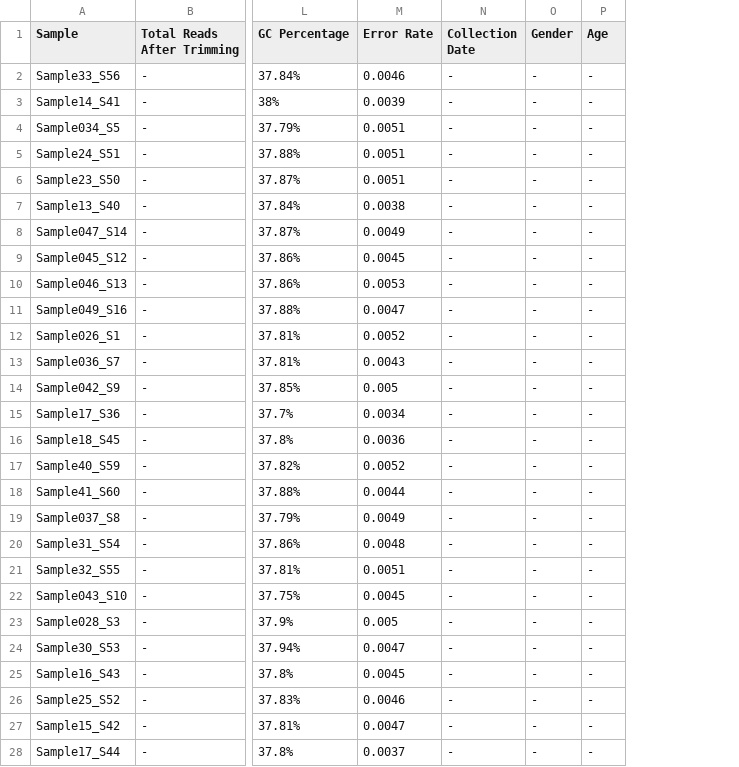
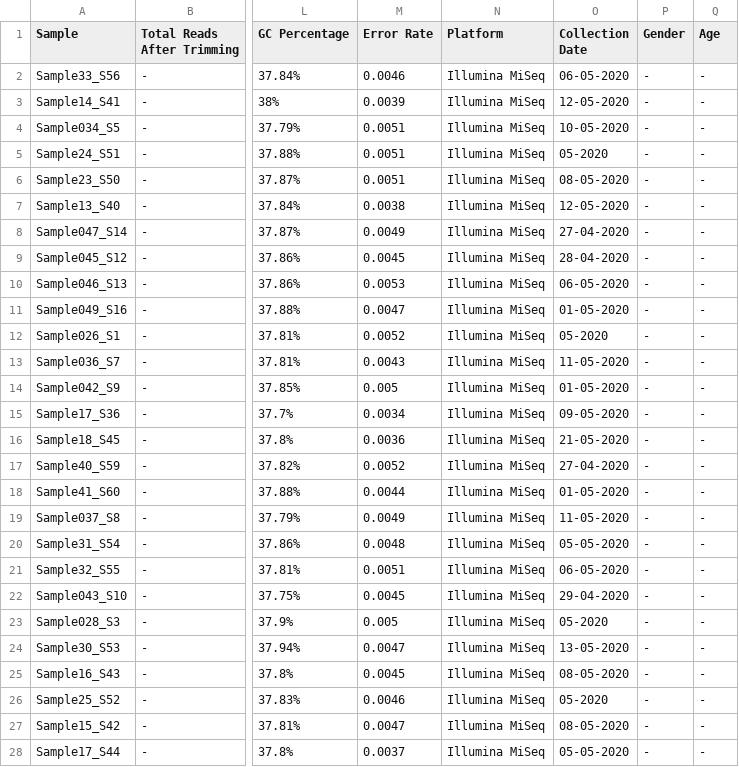
Before and after one commit to pxthxk/iCoV19, a TSV file: data/samples/cohorts/MAX/Stats.tsv, drawn as a sheet; only a part is shown, gaps mark what is left out; addresses are those after the commit; the diff covers the shown part only; the diff names each change by its address in the sheet, - before the commit and + after, or states it on an @@ line.

Commit message:
Update sample stats to have sequencing platform info

```diff
--- a/data/samples/cohorts/MAX/Stats.tsv
+++ b/data/samples/cohorts/MAX/Stats.tsv
+column N (Platform), rows 2-28: all Illumina MiSeq
-O2 (Collection Date): -
+O2 (Collection Date): 06-05-2020
-O3 (Collection Date): -
+O3 (Collection Date): 12-05-2020
-O4 (Collection Date): -
+O4 (Collection Date): 10-05-2020
-O5 (Collection Date): -
+O5 (Collection Date): 05-2020
-O6 (Collection Date): -
+O6 (Collection Date): 08-05-2020
-O7 (Collection Date): -
+O7 (Collection Date): 12-05-2020
-O8 (Collection Date): -
+O8 (Collection Date): 27-04-2020
-O9 (Collection Date): -
+O9 (Collection Date): 28-04-2020
-O10 (Collection Date): -
+O10 (Collection Date): 06-05-2020
-O11 (Collection Date): -
+O11 (Collection Date): 01-05-2020
-O12 (Collection Date): -
+O12 (Collection Date): 05-2020
-O13 (Collection Date): -
+O13 (Collection Date): 11-05-2020
-O14 (Collection Date): -
+O14 (Collection Date): 01-05-2020
-O15 (Collection Date): -
+O15 (Collection Date): 09-05-2020
-O16 (Collection Date): -
+O16 (Collection Date): 21-05-2020
-O17 (Collection Date): -
+O17 (Collection Date): 27-04-2020
-O18 (Collection Date): -
+O18 (Collection Date): 01-05-2020
-O19 (Collection Date): -
+O19 (Collection Date): 11-05-2020
-O20 (Collection Date): -
+O20 (Collection Date): 05-05-2020
-O21 (Collection Date): -
+O21 (Collection Date): 06-05-2020
-O22 (Collection Date): -
+O22 (Collection Date): 29-04-2020
-O23 (Collection Date): -
+O23 (Collection Date): 05-2020
-O24 (Collection Date): -
+O24 (Collection Date): 13-05-2020
-O25 (Collection Date): -
+O25 (Collection Date): 08-05-2020
-O26 (Collection Date): -
+O26 (Collection Date): 05-2020
-O27 (Collection Date): -
+O27 (Collection Date): 08-05-2020
-O28 (Collection Date): -
+O28 (Collection Date): 05-05-2020
```
Also changed, not shown: 15 edited cells elsewhere in this file, data/samples/cohorts/CCMB/Stats.tsv, data/samples/cohorts/NCDC-NextSeq-20200527/Stats.tsv, 18 other files.
